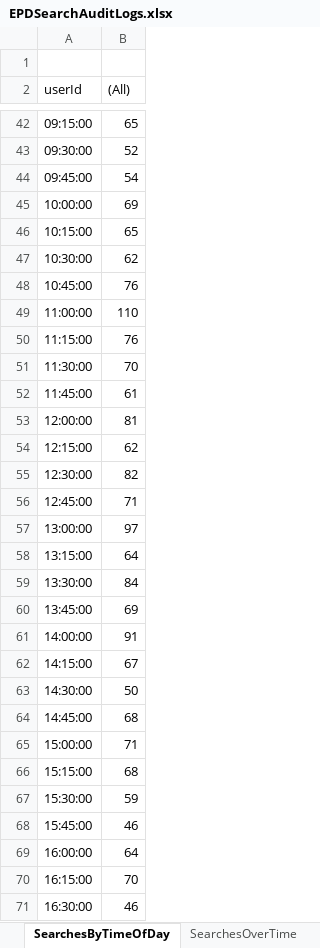
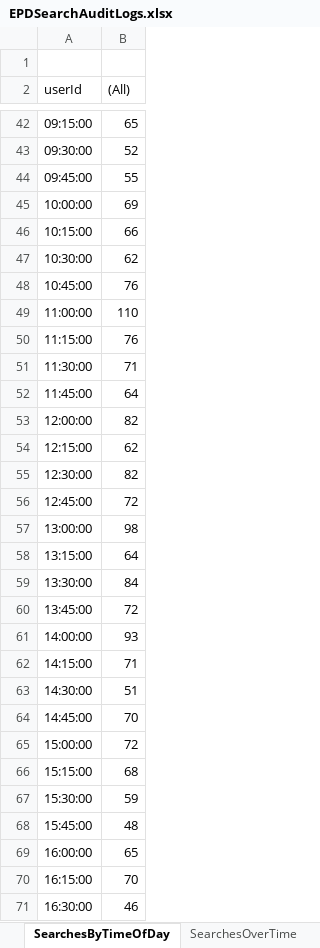
Before and after one commit to eyes-off/eugene-oregon, an Excel workbook: FlockAuditLogs/EPDSearchAuditLogs.xlsx, sheet SearchesByTimeOfDay, drawn as a sheet; only a part is shown, gaps mark what is left out; values as stored, in another font and other column widths than the file's, no borders; charts and pictures not drawn; the diff covers the shown part only; the diff names each change by its address in the sheet, - before the commit and + after, or states it on an @@ line.

```diff
--- a/FlockAuditLogs/EPDSearchAuditLogs.xlsx (sheet SearchesByTimeOfDay)
+++ b/FlockAuditLogs/EPDSearchAuditLogs.xlsx (sheet SearchesByTimeOfDay)
-B44 ((All)): 54
+B44 ((All)): 55
-B46 ((All)): 65
+B46 ((All)): 66
-B51 ((All)): 70
+B51 ((All)): 71
-B52 ((All)): 61
+B52 ((All)): 64
-B53 ((All)): 81
+B53 ((All)): 82
-B56 ((All)): 71
+B56 ((All)): 72
-B57 ((All)): 97
+B57 ((All)): 98
-B60 ((All)): 69
+B60 ((All)): 72
-B61 ((All)): 91
+B61 ((All)): 93
-B62 ((All)): 67
+B62 ((All)): 71
-B63 ((All)): 50
+B63 ((All)): 51
-B64 ((All)): 68
+B64 ((All)): 70
-B65 ((All)): 71
+B65 ((All)): 72
-B68 ((All)): 46
+B68 ((All)): 48
-B69 ((All)): 64
+B69 ((All)): 65
```
Also changed, not shown: 13 edited cells elsewhere in this sheet, sheet Log, sheet Searches By User, sheet Searches By Reason, sheet SearchesOverTime, charts or pictures, 1 other file.
